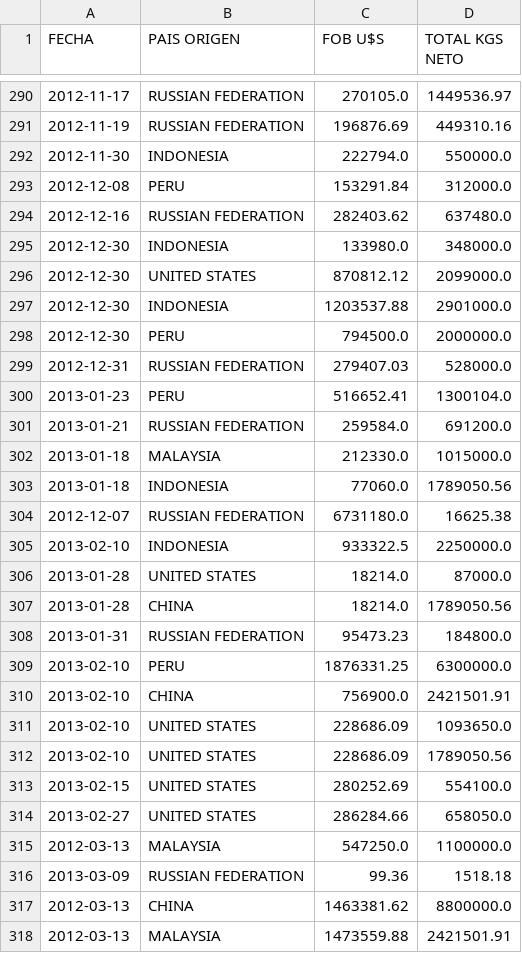
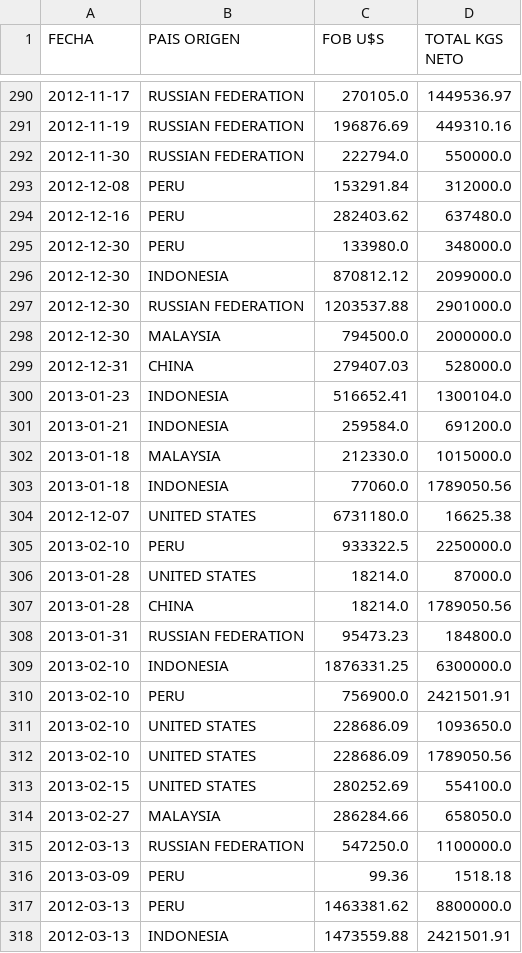
Before and after one commit to auricIecu/EDA, a CSV file: Data_2/resultado_por_dia_total_urea.csv, drawn as a sheet; only a part is shown, gaps mark what is left out; the diff covers the shown part only.

```diff
--- a/Data_2/resultado_por_dia_total_urea.csv
+++ b/Data_2/resultado_por_dia_total_urea.csv
@@ -291,16 +291,16 @@ FECHA,PAIS ORIGEN,FOB U$S,TOTAL KGS NETO
 2012-11-19,RUSSIAN FEDERATION,196876.69,449310.16
-2012-11-30,INDONESIA,222794.0,550000.0
+2012-11-30,RUSSIAN FEDERATION,222794.0,550000.0
 2012-12-08,PERU,153291.84,312000.0
-2012-12-16,RUSSIAN FEDERATION,282403.62,637480.0
-2012-12-30,INDONESIA,133980.0,348000.0
-2012-12-30,UNITED STATES,870812.12,2099000.0
-2012-12-30,INDONESIA,1203537.88,2901000.0
-2012-12-30,PERU,794500.0,2000000.0
-2012-12-31,RUSSIAN FEDERATION,279407.03,528000.0
-2013-01-23,PERU,516652.41,1300104.0
-2013-01-21,RUSSIAN FEDERATION,259584.0,691200.0
+2012-12-16,PERU,282403.62,637480.0
+2012-12-30,PERU,133980.0,348000.0
+2012-12-30,INDONESIA,870812.12,2099000.0
+2012-12-30,RUSSIAN FEDERATION,1203537.88,2901000.0
+2012-12-30,MALAYSIA,794500.0,2000000.0
+2012-12-31,CHINA,279407.03,528000.0
+2013-01-23,INDONESIA,516652.41,1300104.0
+2013-01-21,INDONESIA,259584.0,691200.0
 2013-01-18,MALAYSIA,212330.0,1015000.0
 2013-01-18,INDONESIA,77060.0,1789050.56
-2012-12-07,RUSSIAN FEDERATION,6731180.0,16625.38
-2013-02-10,INDONESIA,933322.5,2250000.0
+2012-12-07,UNITED STATES,6731180.0,16625.38
+2013-02-10,PERU,933322.5,2250000.0
 2013-01-28,UNITED STATES,18214.0,87000.0
@@ -308,4 +308,4 @@ FECHA,PAIS ORIGEN,FOB U$S,TOTAL KGS NETO
 2013-01-31,RUSSIAN FEDERATION,95473.23,184800.0
-2013-02-10,PERU,1876331.25,6300000.0
-2013-02-10,CHINA,756900.0,2421501.91
+2013-02-10,INDONESIA,1876331.25,6300000.0
+2013-02-10,PERU,756900.0,2421501.91
 2013-02-10,UNITED STATES,228686.09,1093650.0
@@ -313,6 +313,6 @@ FECHA,PAIS ORIGEN,FOB U$S,TOTAL KGS NETO
 2013-02-15,UNITED STATES,280252.69,554100.0
-2013-02-27,UNITED STATES,286284.66,658050.0
-2012-03-13,MALAYSIA,547250.0,1100000.0
-2013-03-09,RUSSIAN FEDERATION,99.36,1518.18
-2012-03-13,CHINA,1463381.62,8800000.0
-2012-03-13,MALAYSIA,1473559.88,2421501.91
+2013-02-27,MALAYSIA,286284.66,658050.0
+2012-03-13,RUSSIAN FEDERATION,547250.0,1100000.0
+2013-03-09,PERU,99.36,1518.18
+2012-03-13,PERU,1463381.62,8800000.0
+2012-03-13,INDONESIA,1473559.88,2421501.91
```
Also changed, not shown: 148 edited cells elsewhere in this file, Data_2/clima_si/data_total_clima_filtrada.csv, Data_2/resumen_por_pais.csv, 4 other files.
